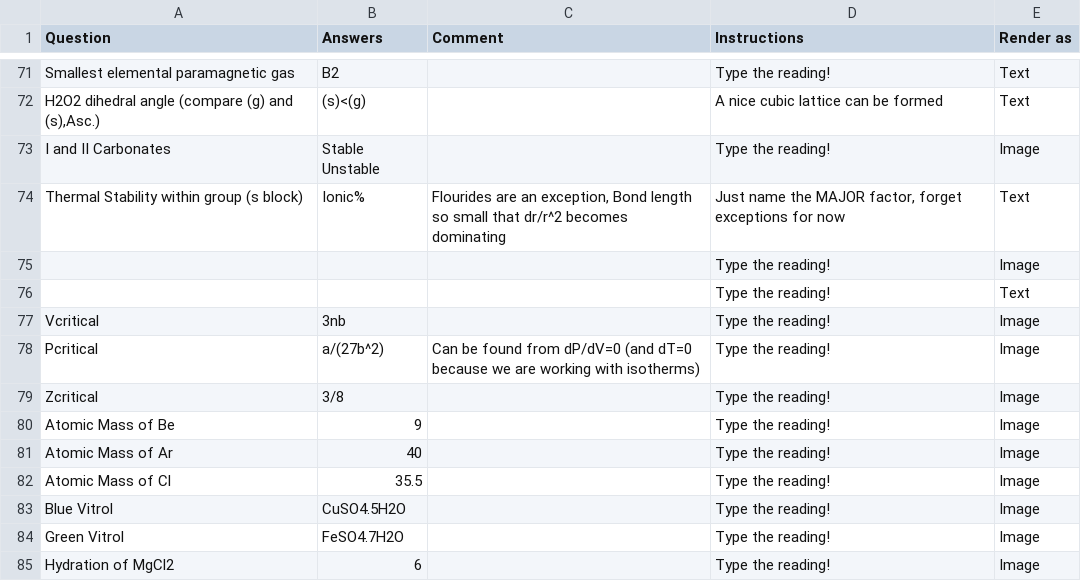
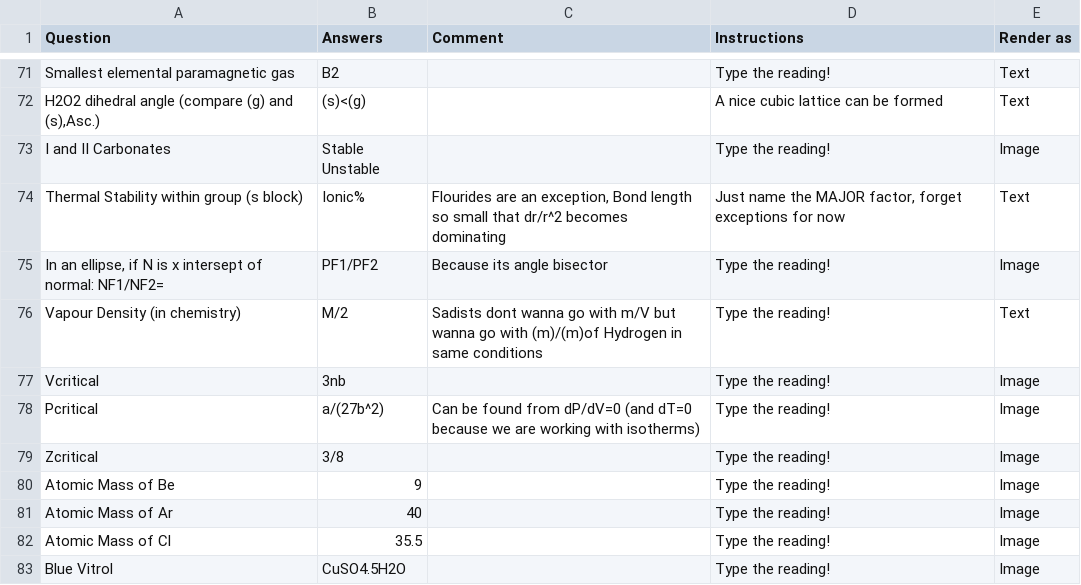
Before and after one commit to RishiNandha/Kossel, a CSV file: Decks/562608039224410112_memo.csv, drawn as a sheet; only a part is shown, gaps mark what is left out; the shorter side is filled out with more unchanged rows.

```diff
--- a/Decks/562608039224410112_memo.csv
+++ b/Decks/562608039224410112_memo.csv
@@ -74,4 +74,4 @@ I and II Carbonates,Stable Unstable,,Type the reading!,Image
 Thermal Stability within group (s block),Ionic%,"Flourides are an exception, Bond length so small that dr/r^2 becomes dominating","Just name the MAJOR factor, forget exceptions for now",Text
-,,,Type the reading!,Image
-,,,Type the reading!,Text
+"In an ellipse, if N is x intersept of normal: NF1/NF2=",PF1/PF2,Because its angle bisector,Type the reading!,Image
+Vapour Density (in chemistry),M/2,Sadists dont wanna go with m/V but wanna go with (m)/(m)of Hydrogen in same conditions,Type the reading!,Text
 Vcritical,3nb,,Type the reading!,Image
```
Also changed, not shown: Decks/default.csv, 1 other file.
